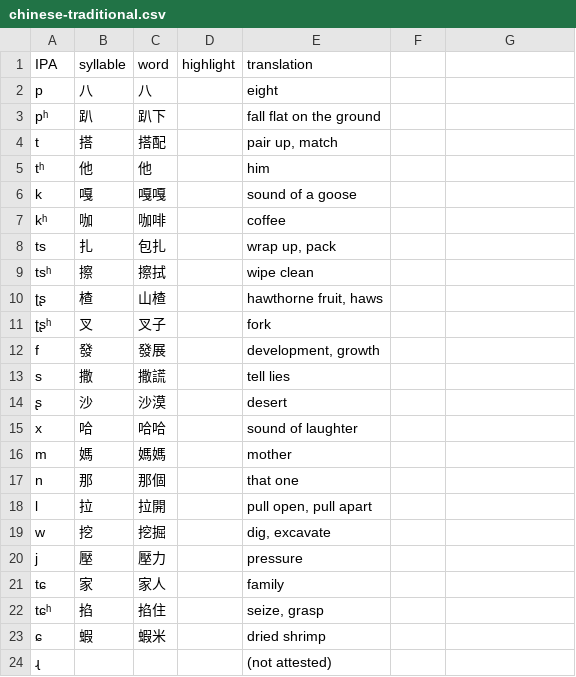
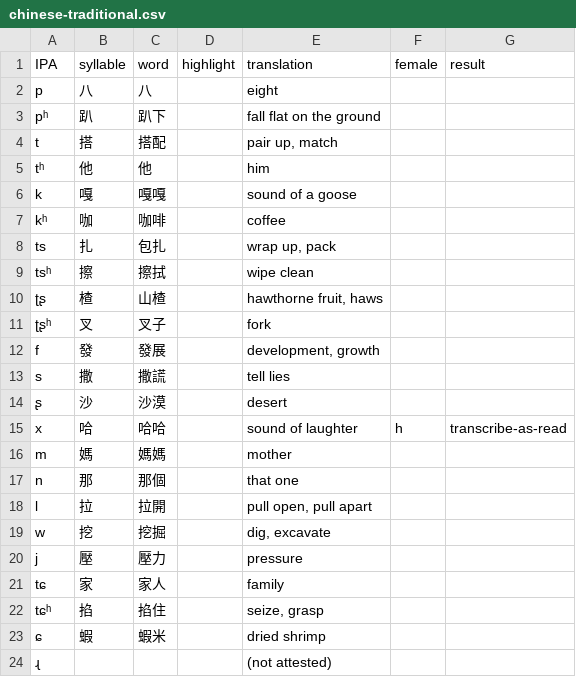
Before and after one commit to drammock/eeg-phone-coding, a CSV file: wordlists/chinese-traditional.csv, drawn as a sheet; the diff names each change by its address in the sheet, - before the commit and + after, or states it on an @@ line.

```diff
--- a/wordlists/chinese-traditional.csv
+++ b/wordlists/chinese-traditional.csv
-F1: (empty)
+F1: female
-G1: (empty)
+G1: result
-F15 (female): (empty)
+F15 (female): h
-G15 (result): (empty)
+G15 (result): transcribe-as-read
```
Also changed, not shown: wordlists/hindi.csv, wordlists/hungarian.csv.
